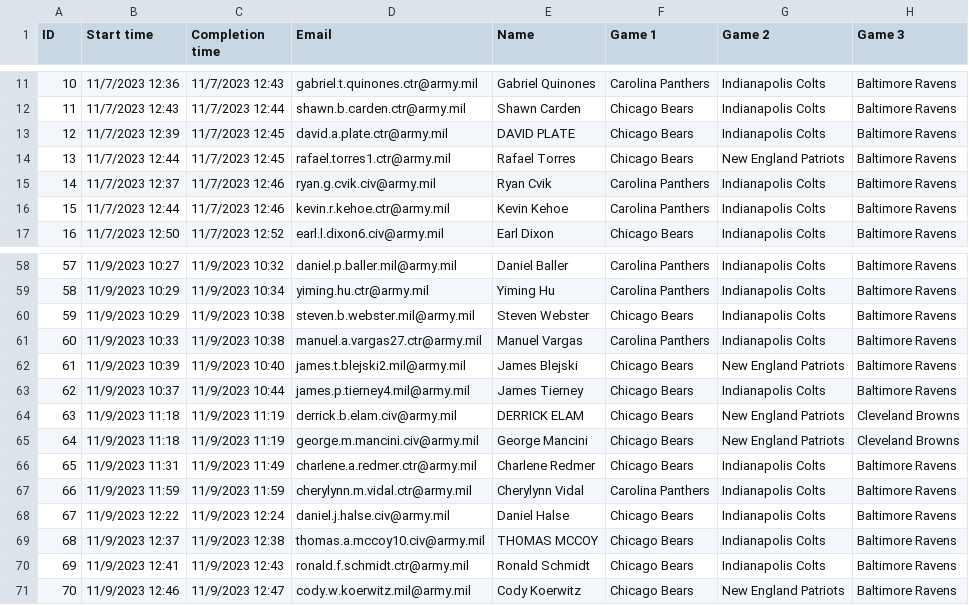
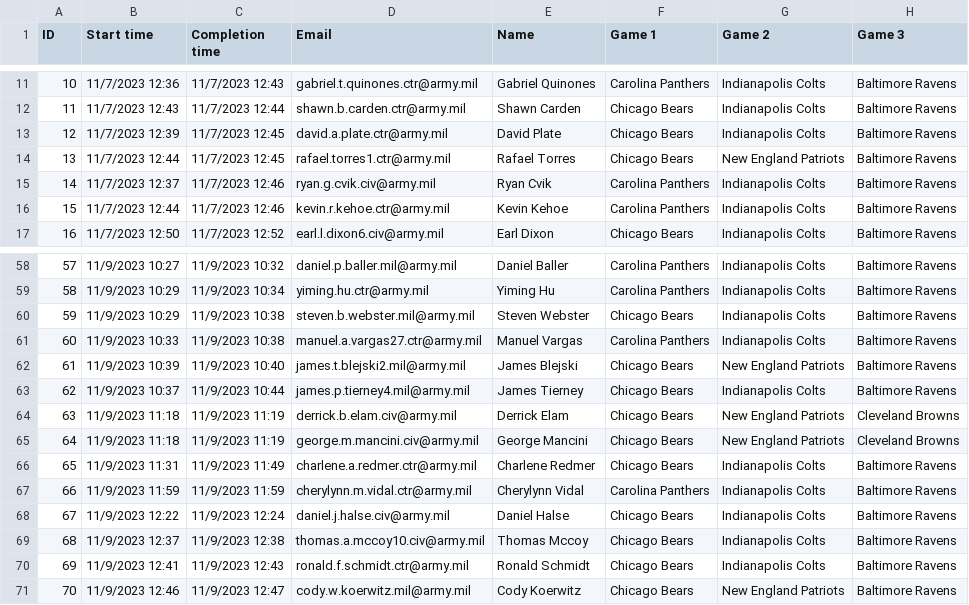
Before and after one commit to danielpballer/2023_NFL_Moneyline_Picks, a CSV file: CSV_Data_Files/2023 NFL Week 10.csv, drawn as a sheet; only a part is shown, gaps mark what is left out; the diff names each change by its address in the sheet, - before the commit and + after, or states it on an @@ line.

```diff
--- a/CSV_Data_Files/2023 NFL Week 10.csv
+++ b/CSV_Data_Files/2023 NFL Week 10.csv
-E13 (Name): DAVID PLATE
+E13 (Name): David Plate
-E64 (Name): DERRICK ELAM
+E64 (Name): Derrick Elam
-E69 (Name): THOMAS MCCOY
+E69 (Name): Thomas Mccoy
```
Also changed, not shown: CSV_Data_Files/2023 NFL Week 1.csv, CSV_Data_Files/2023 NFL Week 11.csv, 37 other files.
